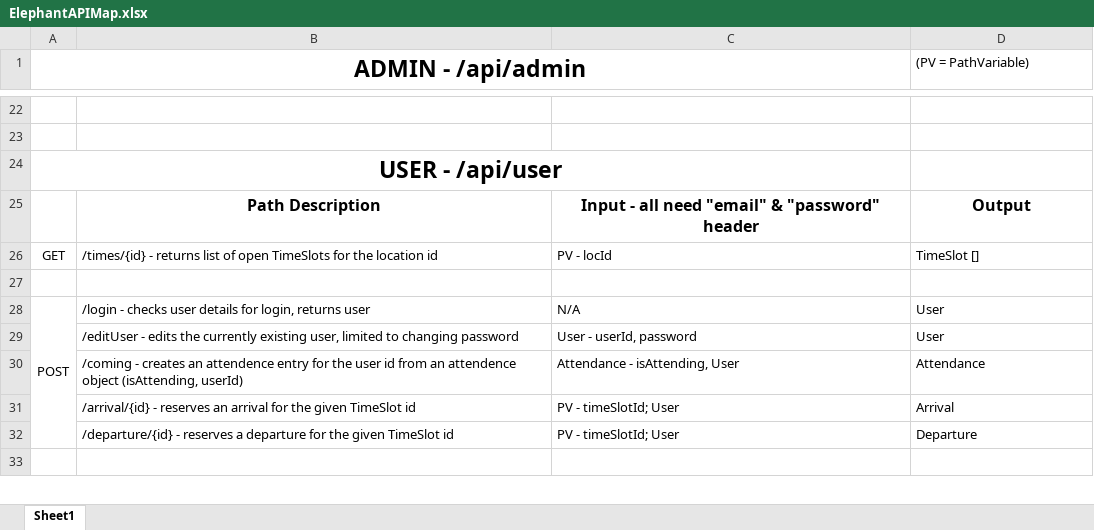
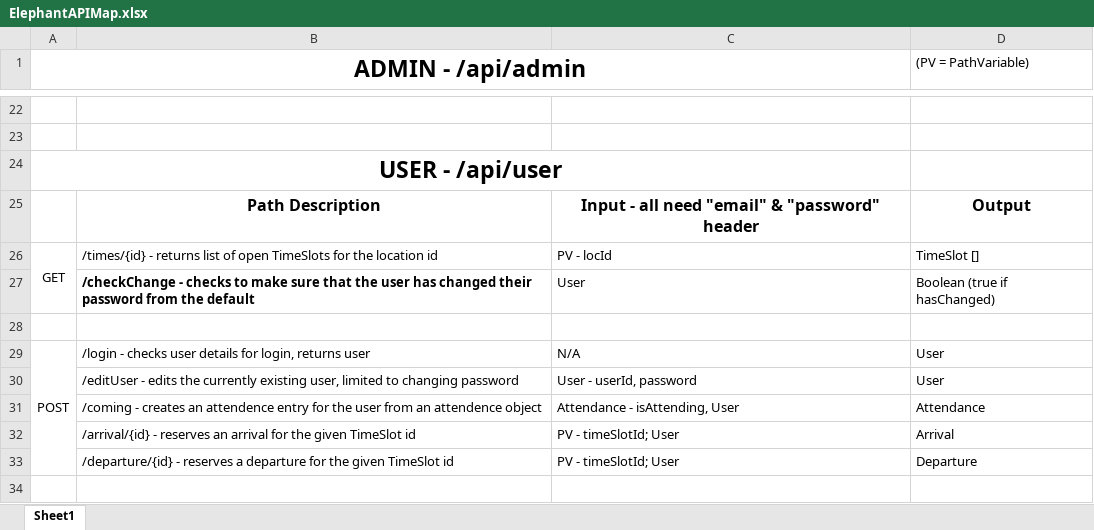
Before and after one commit to dev10-BackToWork/Elephant, an Excel workbook: Documentations/ElephantAPIMap.xlsx, sheet Sheet1, drawn as a sheet; only a part is shown, gaps mark what is left out; values as stored, in another font and other column widths than the file's, no borders; addresses are those after the commit; the diff names each change by its address in the sheet, - before the commit and + after, or states it on an @@ line.

Commit message:
Checking for default password map and impl

```diff
--- a/Documentations/ElephantAPIMap.xlsx (sheet Sheet1)
+++ b/Documentations/ElephantAPIMap.xlsx (sheet Sheet1)
+A26:A27 merged
+row 27:  | /checkChange - checks to make sure that the user has changed their password from the default | User | Boolean (true if hasChanged)
-B31: …the user id from an attendence object (isAttending, userId)
+B31: …the user from an attendence object
```
Also changed, not shown: 4 other files.
